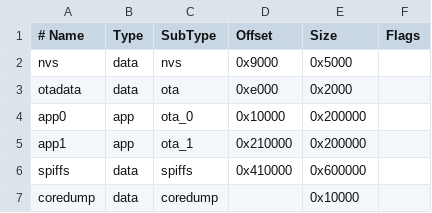
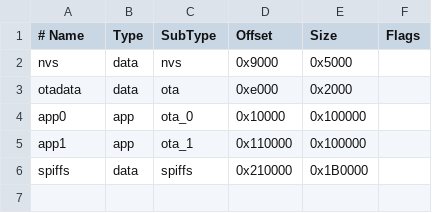
Before and after one commit to loco-engineering/simpledcc-arduino, a CSV file: partitions.csv, drawn as a sheet.

```diff
--- a/partitions.csv
+++ b/partitions.csv
@@ -3,5 +3,4 @@ nvs,      data, nvs,     0x9000,  0x5000,
 otadata,  data, ota,     0xe000,  0x2000,
-app0,     app,  ota_0,   0x10000, 0x200000,
-app1,     app,  ota_1,   0x210000, 0x200000,
-spiffs,   data, spiffs,  0x410000,0x600000,
-coredump, data, coredump,,0x10000,
+app0,     app,  ota_0,   0x10000, 0x100000,
+app1,     app,  ota_1,   0x110000, 0x100000,
+spiffs,   data, spiffs,  0x210000, 0x1B0000
```
Also changed, not shown: partitions-16mb-flash.csv, partitions-4MB-flash.csv, 21 other files.
